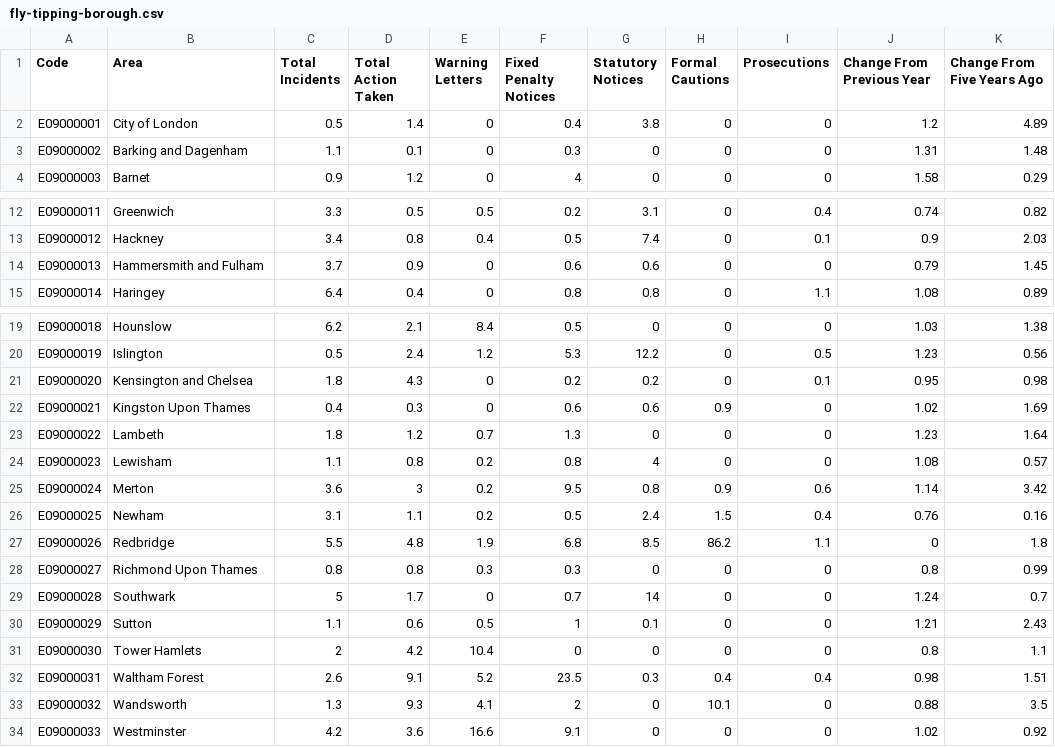
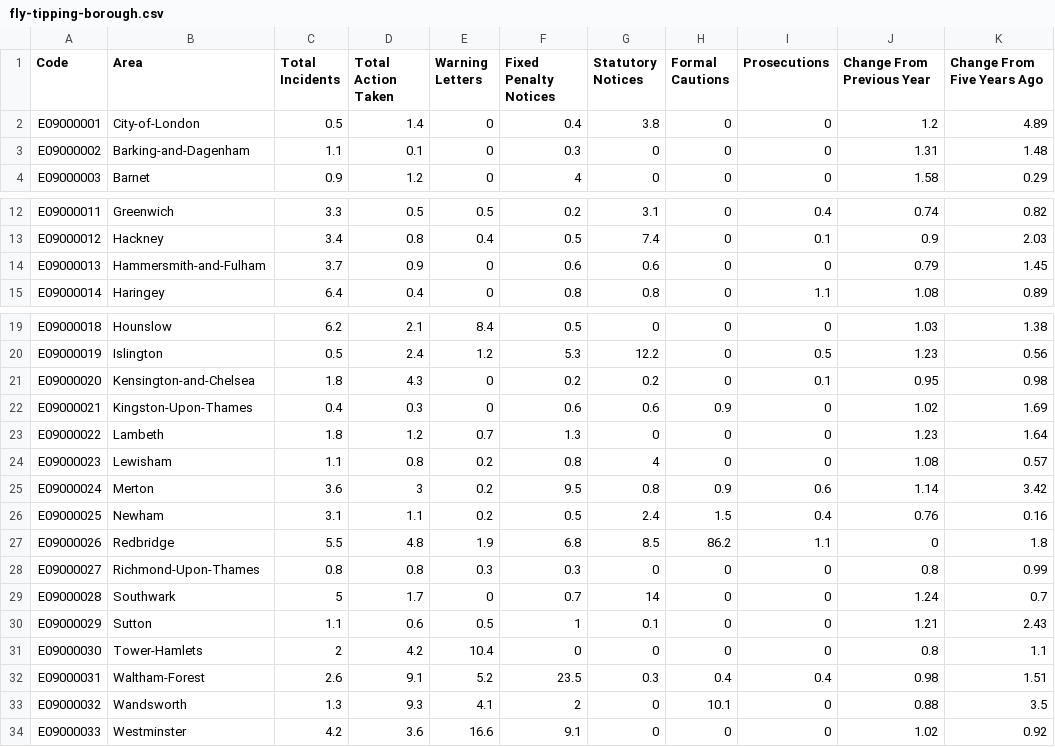
Before and after one commit to bstrock/london_flytipping_d3, a CSV file: data/fly-tipping-borough.csv, drawn as a sheet; only a part is shown, gaps mark what is left out.

```diff
--- a/data/fly-tipping-borough.csv
+++ b/data/fly-tipping-borough.csv
@@ -1,4 +1,4 @@
 Code,Area,Total Incidents,Total Action Taken,Warning Letters,Fixed Penalty Notices,Statutory Notices,Formal Cautions,Prosecutions,Change From Previous Year,Change From Five Years Ago
-E09000001,City of London,0.5,1.4,0,0.4,3.8,0,0,1.2,4.89
-E09000002,Barking and Dagenham,1.1,0.1,0,0.3,0,0,0,1.31,1.48
+E09000001,City-of-London,0.5,1.4,0,0.4,3.8,0,0,1.2,4.89
+E09000002,Barking-and-Dagenham,1.1,0.1,0,0.3,0,0,0,1.31,1.48
 E09000003,Barnet,0.9,1.2,0,4,0,0,0,1.58,0.29
@@ -13,3 +13,3 @@ E09000011,Greenwich,3.3,0.5,0.5,0.2,3.1,0,0.4,0.74,0.82
 E09000012,Hackney,3.4,0.8,0.4,0.5,7.4,0,0.1,0.9,2.03
-E09000013,Hammersmith and Fulham,3.7,0.9,0,0.6,0.6,0,0,0.79,1.45
+E09000013,Hammersmith-and-Fulham,3.7,0.9,0,0.6,0.6,0,0,0.79,1.45
 E09000014,Haringey,6.4,0.4,0,0.8,0.8,0,1.1,1.08,0.89
@@ -20,4 +20,4 @@ E09000018,Hounslow,6.2,2.1,8.4,0.5,0,0,0,1.03,1.38
 E09000019,Islington,0.5,2.4,1.2,5.3,12.2,0,0.5,1.23,0.56
-E09000020,Kensington and Chelsea,1.8,4.3,0,0.2,0.2,0,0.1,0.95,0.98
-E09000021,Kingston Upon Thames,0.4,0.3,0,0.6,0.6,0.9,0,1.02,1.69
+E09000020,Kensington-and-Chelsea,1.8,4.3,0,0.2,0.2,0,0.1,0.95,0.98
+E09000021,Kingston-Upon-Thames,0.4,0.3,0,0.6,0.6,0.9,0,1.02,1.69
 E09000022,Lambeth,1.8,1.2,0.7,1.3,0,0,0,1.23,1.64
@@ -27,7 +27,7 @@ E09000025,Newham,3.1,1.1,0.2,0.5,2.4,1.5,0.4,0.76,0.16
 E09000026,Redbridge,5.5,4.8,1.9,6.8,8.5,86.2,1.1,0,1.8
-E09000027,Richmond Upon Thames,0.8,0.8,0.3,0.3,0,0,0,0.8,0.99
+E09000027,Richmond-Upon-Thames,0.8,0.8,0.3,0.3,0,0,0,0.8,0.99
 E09000028,Southwark,5,1.7,0,0.7,14,0,0,1.24,0.7
 E09000029,Sutton,1.1,0.6,0.5,1,0.1,0,0,1.21,2.43
-E09000030,Tower Hamlets,2,4.2,10.4,0,0,0,0,0.8,1.1
-E09000031,Waltham Forest,2.6,9.1,5.2,23.5,0.3,0.4,0.4,0.98,1.51
+E09000030,Tower-Hamlets,2,4.2,10.4,0,0,0,0,0.8,1.1
+E09000031,Waltham-Forest,2.6,9.1,5.2,23.5,0.3,0.4,0.4,0.98,1.51
 E09000032,Wandsworth,1.3,9.3,4.1,2,0,10.1,0,0.88,3.5
```
Also changed, not shown: 4 other files.
